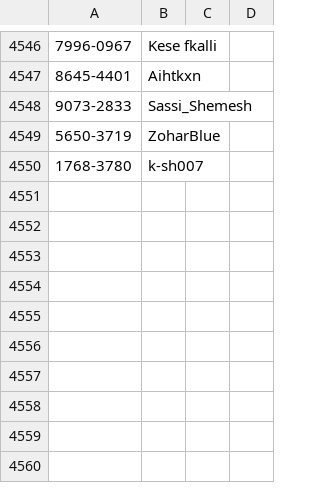
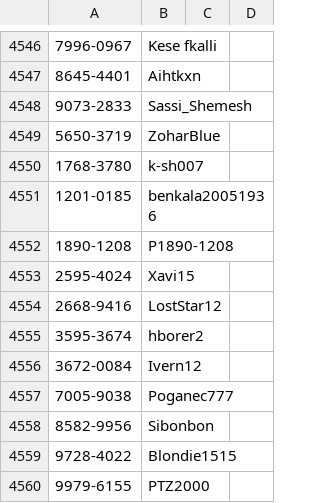
Before and after one commit to ronfal256/clubgg-extract-nicknames, a CSV file: players_id_clubgg.csv, drawn as a sheet; only a part is shown, gaps mark what is left out; the diff names each change by its address in the sheet, - before the commit and + after, or states it on an @@ line.

```diff
--- a/players_id_clubgg.csv
+++ b/players_id_clubgg.csv
+row 4551: 1201-0185 | benkala20051936
+row 4552: 1890-1208 | P1890-1208
+row 4553: 2595-4024 | Xavi15
+row 4554: 2668-9416 | LostStar12
+row 4555: 3595-3674 | hborer2
+row 4556: 3672-0084 | Ivern12
+row 4557: 7005-9038 | Poganec777
+row 4558: 8582-9956 | Sibonbon
+row 4559: 9728-4022 | Blondie1515
+row 4560: 9979-6155 | PTZ2000
```
